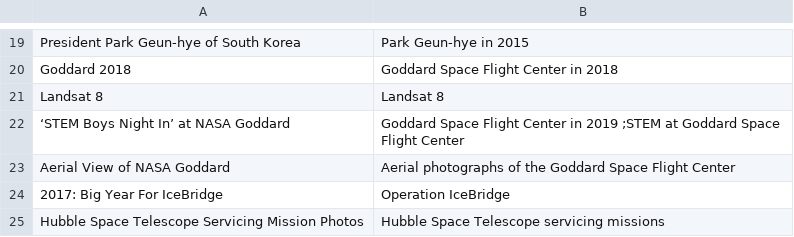
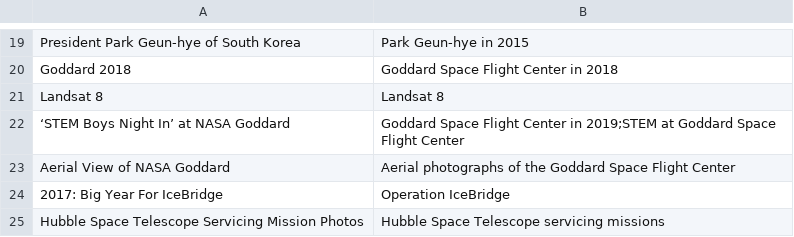
Before and after one commit to toolforge/tool-spacemedia, a CSV file: src/main/resources/mapping/flickr/gsfc.photosets.csv, drawn as a sheet; only a part is shown, gaps mark what is left out; the diff names each change by its address in the sheet, - before the commit and + after, or states it on an @@ line.

```diff
--- a/src/main/resources/mapping/flickr/gsfc.photosets.csv
+++ b/src/main/resources/mapping/flickr/gsfc.photosets.csv
-B22: …Center in 2019 ;STEM at Goddard…
+B22: …Center in 2019;STEM at Goddard…
```
Also changed, not shown: 12 other files.
